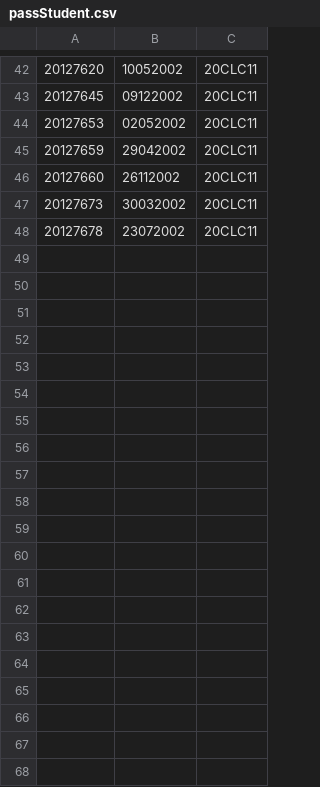
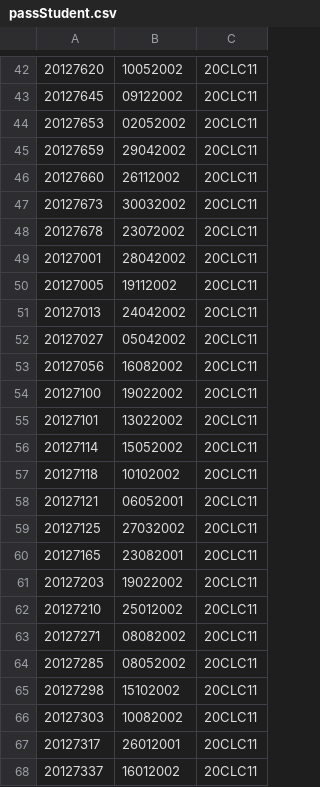
Before and after one commit to HuynhNguyen0811/CRS_20CLC11_G11, a CSV file: CRS_20CLC11_G11/CRS_20CLC11_G11/Data/passStudent.csv, drawn as a sheet; only a part is shown, gaps mark what is left out; the diff covers the shown part only.

```diff
--- a/CRS_20CLC11_G11/CRS_20CLC11_G11/Data/passStudent.csv
+++ b/CRS_20CLC11_G11/CRS_20CLC11_G11/Data/passStudent.csv
@@ -48 +48,21 @@
 20127678,23072002,20CLC11
+20127001,28042002,20CLC11
+20127005,19112002,20CLC11
+20127013,24042002,20CLC11
+20127027,05042002,20CLC11
+20127056,16082002,20CLC11
+20127100,19022002,20CLC11
+20127101,13022002,20CLC11
+20127114,15052002,20CLC11
+20127118,10102002,20CLC11
+20127121,06052001,20CLC11
+20127125,27032002,20CLC11
+20127165,23082001,20CLC11
+20127203,19022002,20CLC11
+20127210,25012002,20CLC11
+20127271,08082002,20CLC11
+20127285,08052002,20CLC11
+20127298,15102002,20CLC11
+20127303,10082002,20CLC11
+20127317,26012001,20CLC11
+20127337,16012002,20CLC11
```
Also changed, not shown: 28 added rows elsewhere in this file, 11 other files.
